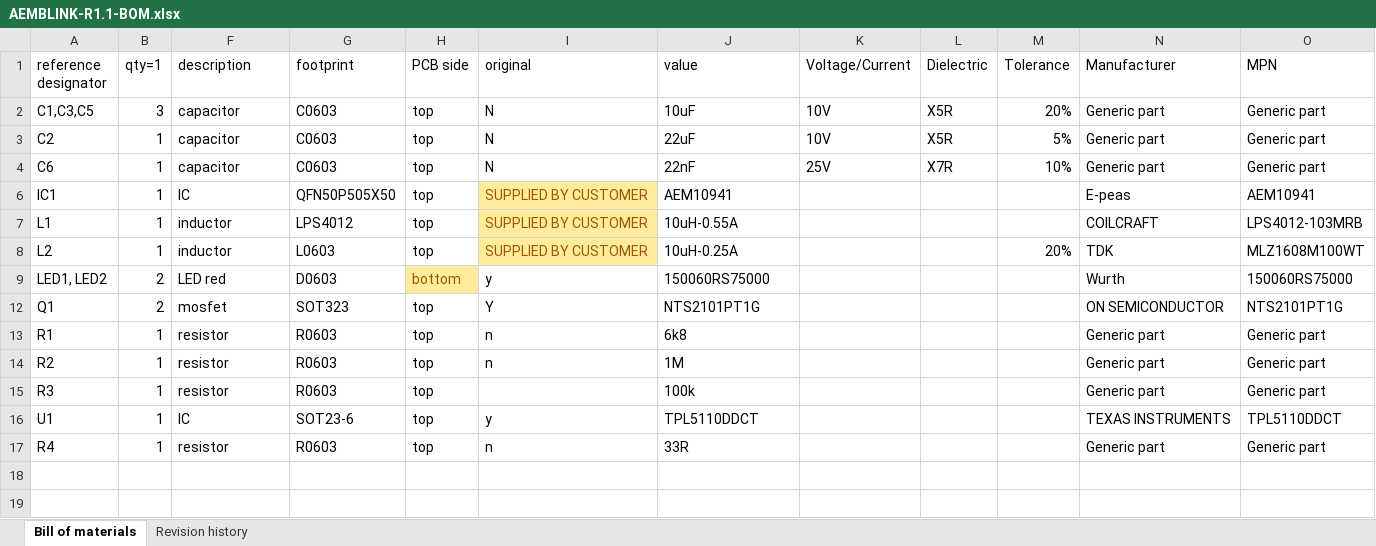
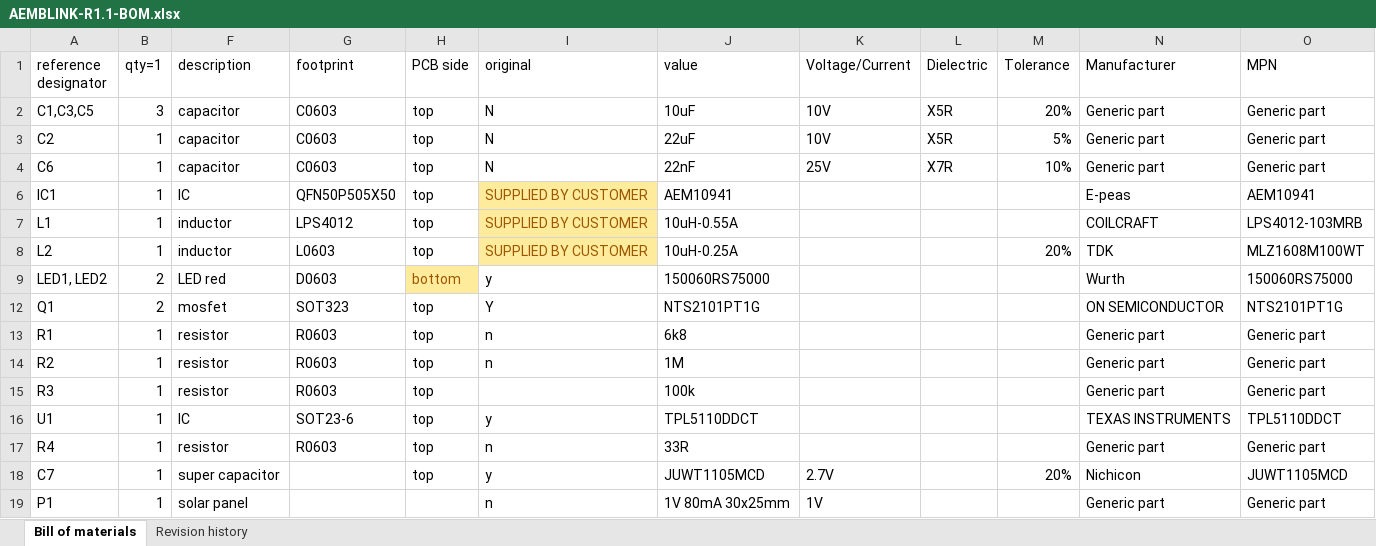
Before and after one commit to jrsikken/AEMBLINK, an Excel workbook: AEMBLINK-R1.1-BOM.xlsx, sheet Bill of materials, drawn as a sheet; values as stored, in another font and other column widths than the file's, no borders; the diff names each change by its address in the sheet, - before the commit and + after, or states it on an @@ line.

Commit message:
added solar panel and super capacitor

```diff
--- a/AEMBLINK-R1.1-BOM.xlsx (sheet Bill of materials)
+++ b/AEMBLINK-R1.1-BOM.xlsx (sheet Bill of materials)
+row 18: C7 | 1 | super capacitor |  | top | y | JUWT1105MCD | 2.7V |  | 20% | Nichicon | JUWT1105MCD
+row 19: P1 | 1 | solar panel |  |  | n | 1V 80mA 30x25mm | 1V |  |  | Generic part | Generic part
```
